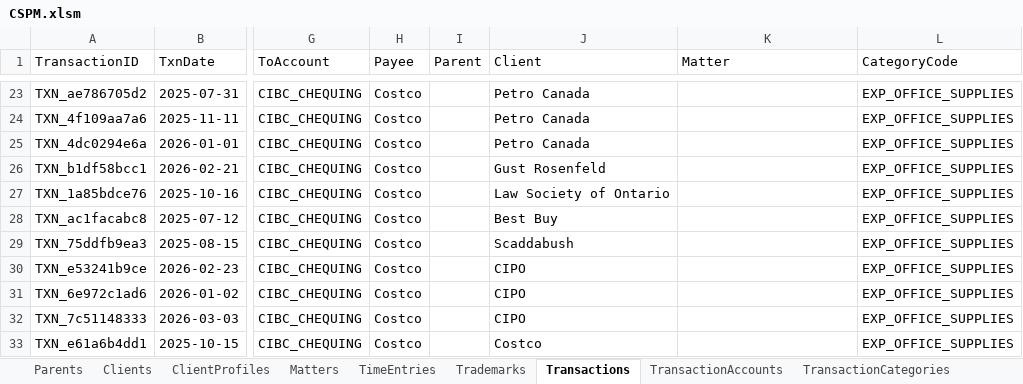
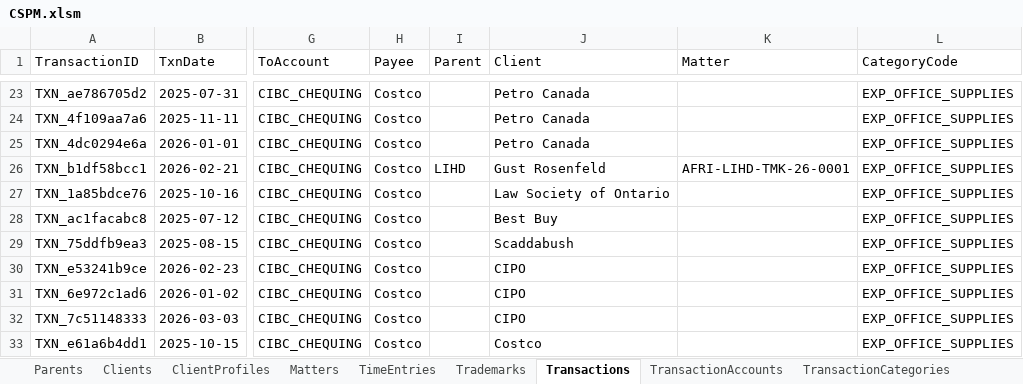
Before and after one commit to Icarus3000/CSPM, an Excel workbook: data/CSPM.xlsm, sheet Transactions, drawn as a sheet; only a part is shown, gaps mark what is left out; values as stored, in another font and other column widths than the file's, no borders; table styles not drawn; the diff names each change by its address in the sheet, - before the commit and + after, or states it on an @@ line.

```diff
--- a/data/CSPM.xlsm (sheet Transactions)
+++ b/data/CSPM.xlsm (sheet Transactions)
-I26 (Parent): (empty)
+I26 (Parent): LIHD
-K26 (Matter): (empty)
+K26 (Matter): AFRI-LIHD-TMK-26-0001
```
Also changed, not shown: sheet Matters, sheet Receivables, sheet Disbursements, sheet InvoiceLog, sheet ClientProfiles, 2 other files.
